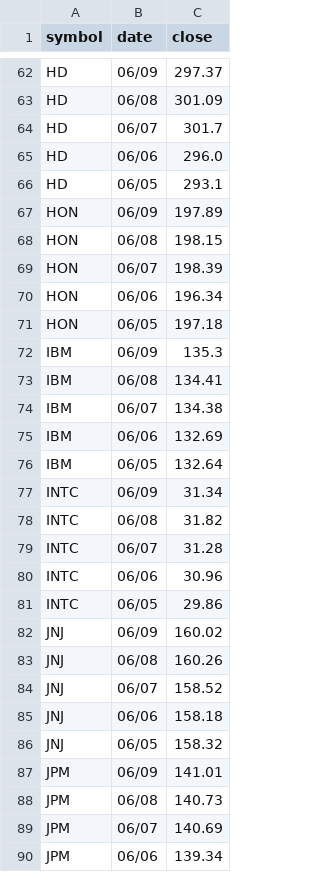
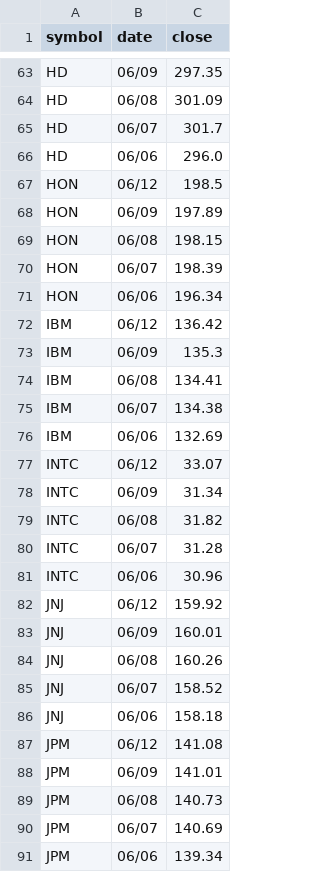
Before and after one commit to edoconnor/pierpoint, a CSV file: dow.csv, drawn as a sheet; only a part is shown, gaps mark what is left out; removed rows and columns are numbered as before the commit, all else as after; the diff covers the shown part only; the diff names each change by its address in the sheet, - before the commit and + after, or states it on an @@ line.

```diff
--- a/dow.csv
+++ b/dow.csv
-C63 (close): 297.37
+C63 (close): 297.35
-row 66: HD | 06/05 | 293.1
+row 67: HON | 06/12 | 198.5
-row 71: HON | 06/05 | 197.18
+row 72: IBM | 06/12 | 136.42
-row 76: IBM | 06/05 | 132.64
+row 77: INTC | 06/12 | 33.07
-row 81: INTC | 06/05 | 29.86
+row 82: JNJ | 06/12 | 159.92
-C83 (close): 160.02
+C83 (close): 160.01
-row 86: JNJ | 06/05 | 158.32
+row 87: JPM | 06/12 | 141.08
```
Also changed, not shown: 25 added rows, 25 removed rows and 18 edited cells elsewhere in this file, 1 other file.
